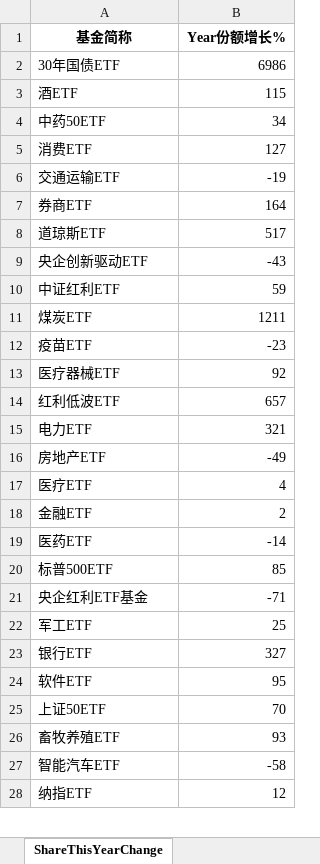
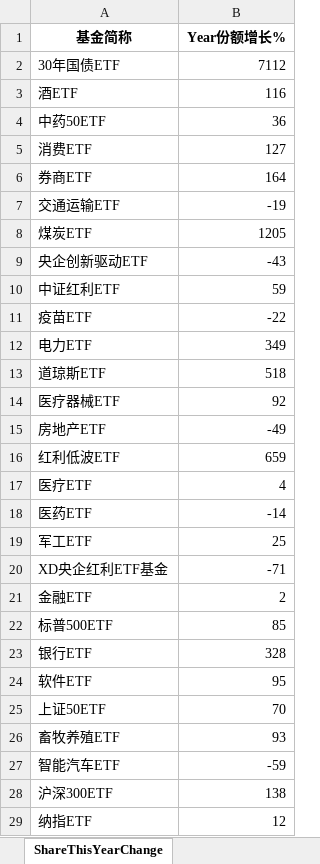
Before and after one commit to digital-era/AIPEMarketDashboard, an Excel workbook: AIPEMarketData.xlsx, sheet ShareThisYearChange, drawn as a sheet; only a part is shown; values as stored, in another font and other column widths than the file's, no borders; removed rows and columns are numbered as before the commit, all else as after; the diff covers the shown part only; the diff names each change by its address in the sheet, - before the commit and + after, or states it on an @@ line.

```diff
--- a/AIPEMarketData.xlsx (sheet ShareThisYearChange)
+++ b/AIPEMarketData.xlsx (sheet ShareThisYearChange)
-B2 (Year份额增长%): 6986
+B2 (Year份额增长%): 7112
-B3 (Year份额增长%): 115
+B3 (Year份额增长%): 116
-B4 (Year份额增长%): 34
+B4 (Year份额增长%): 36
@@ row 7 moved to row 6: 券商ETF @@
-row 8: 道琼斯ETF | 517
+row 8: 煤炭ETF | 1205
-row 11: 煤炭ETF | 1211
-B11 (Year份额增长%): -23
+B11 (Year份额增长%): -22
+row 12: 电力ETF | 349
+row 13: 道琼斯ETF | 518
-row 14: 红利低波ETF | 657
-row 15: 电力ETF | 321
+row 16: 红利低波ETF | 659
@@ row 19 moved to row 18: 医药ETF @@
@@ row 22 moved to row 19: 军工ETF @@
+row 20: XD央企红利ETF基金 | -71
-row 21: 央企红利ETF基金 | -71
-B23 (Year份额增长%): 327
+B23 (Year份额增长%): 328
-B27 (Year份额增长%): -58
+B27 (Year份额增长%): -59
+row 28: 沪深300ETF | 138
```
Also changed, not shown: 4 added rows, 5 removed rows, 6 moved rows and 10 edited cells elsewhere in this sheet, sheet DistributeHotIndustry, sheet PriceThisYearChange, sheet TopStockInTopPotScore, sheet TopStockIn5DaysMainFund, sheet ShareChangeFrom2021, sheet PriceChangeFrom2021, 7 more sheets, 1 other file.
